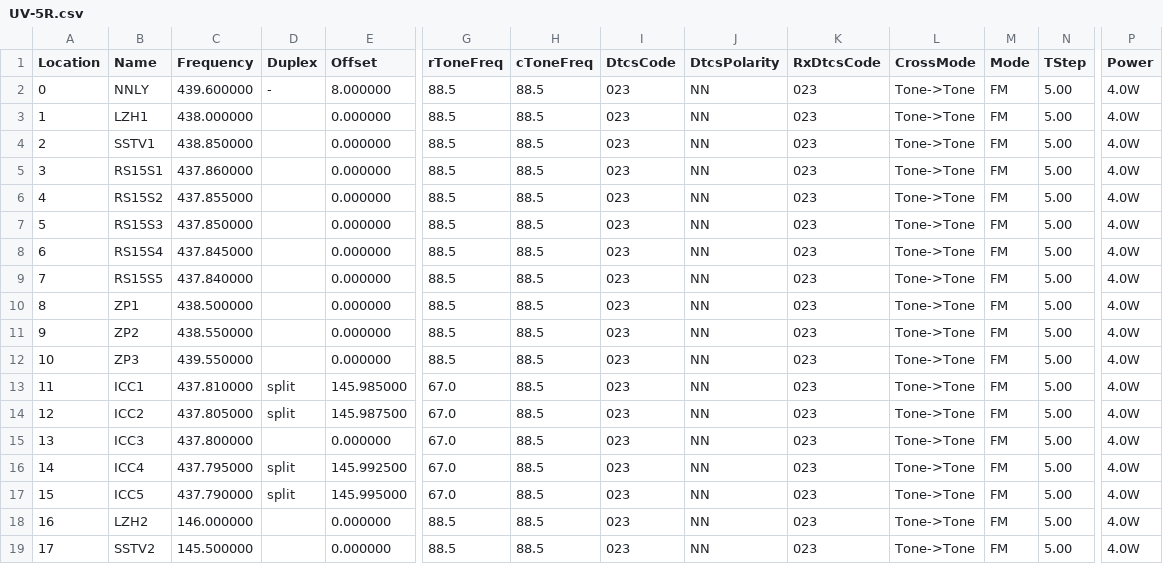
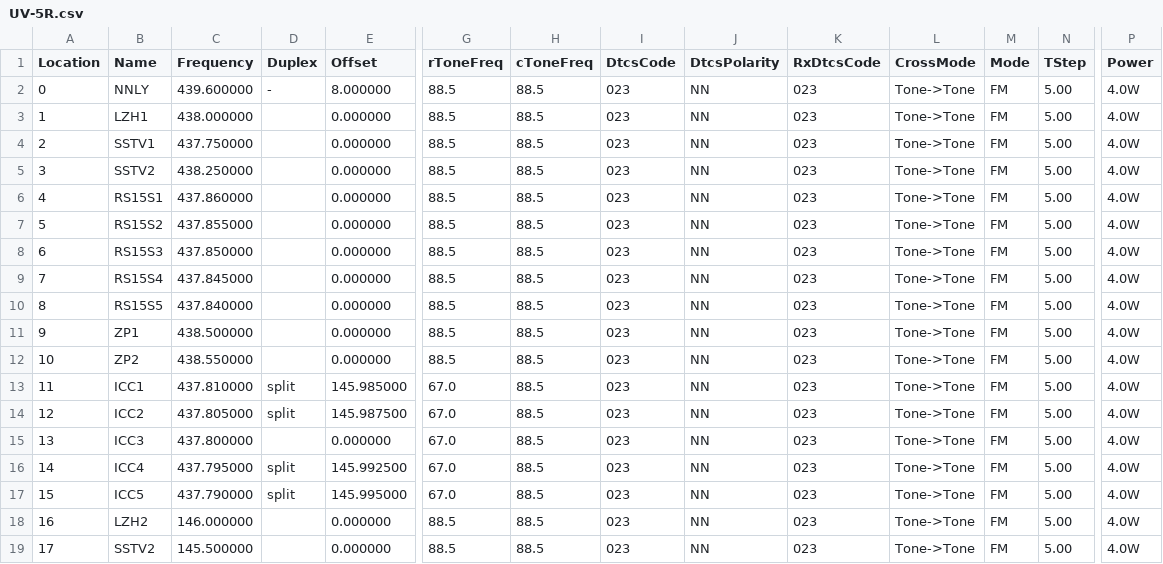
Before and after one commit to mike2718/cps-config, a CSV file: UV-5R.csv, drawn as a sheet; only a part is shown, gaps mark what is left out; removed rows and columns are numbered as before the commit, all else as after; rows hold the shown columns only; the diff names each change by its address in the sheet, - before the commit and + after, or states it on an @@ line.

```diff
--- a/UV-5R.csv
+++ b/UV-5R.csv
-C4 (Frequency): 438.850000
+C4 (Frequency): 437.750000
+row 5: 3 | SSTV2 | 438.250000 |  | 0.000000 | 88.5 | 88.5 | 023 | NN | 023 | Tone->Tone | FM | 5.00 | 4.0W
@@ column A (Location) renumbered between rows 6 and 12 @@
-row 12: 10 | ZP3 | 439.550000 |  | 0.000000 | 88.5 | 88.5 | 023 | NN | 023 | Tone->Tone | FM | 5.00 | 4.0W
```
Also changed, not shown: 3 other files.
